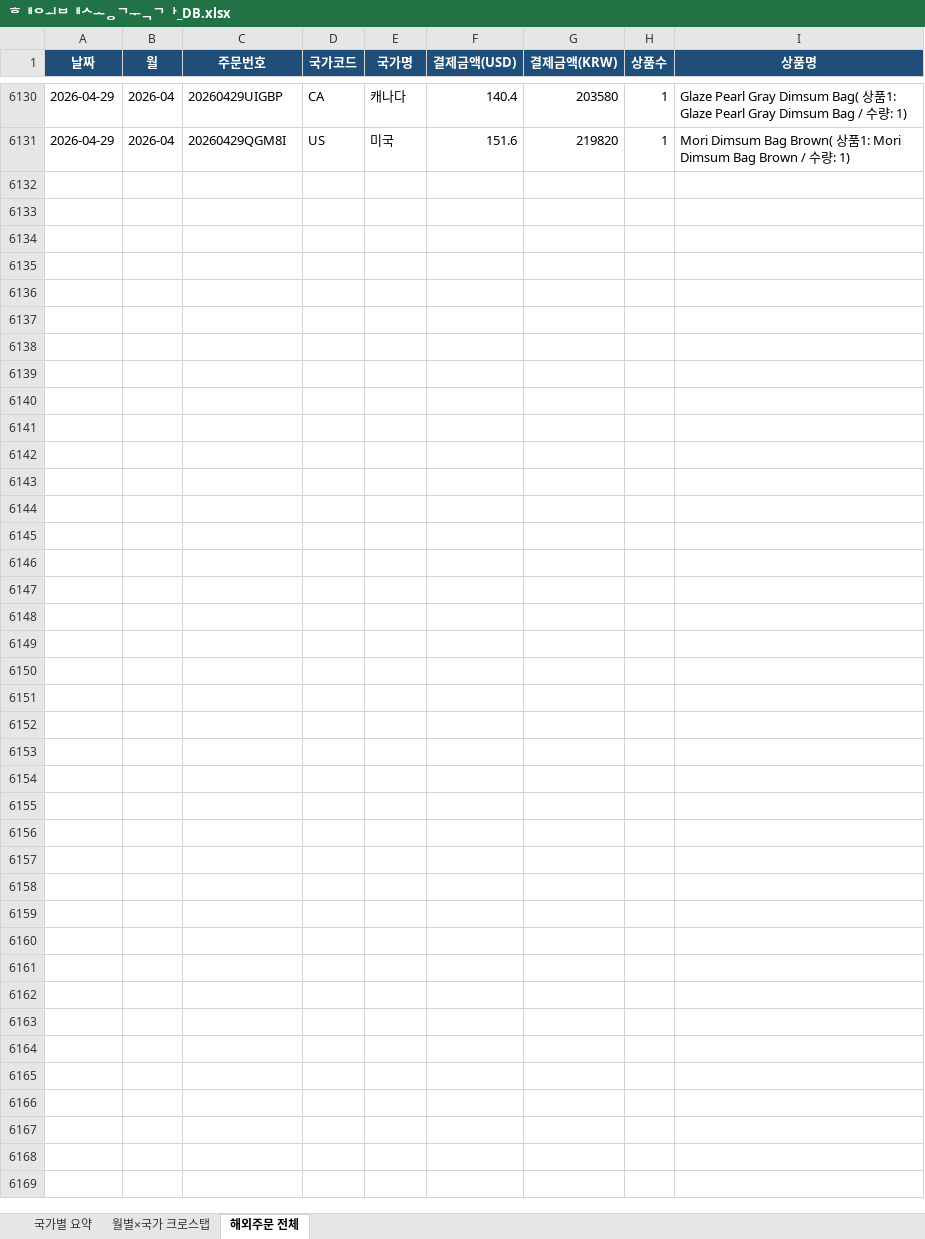
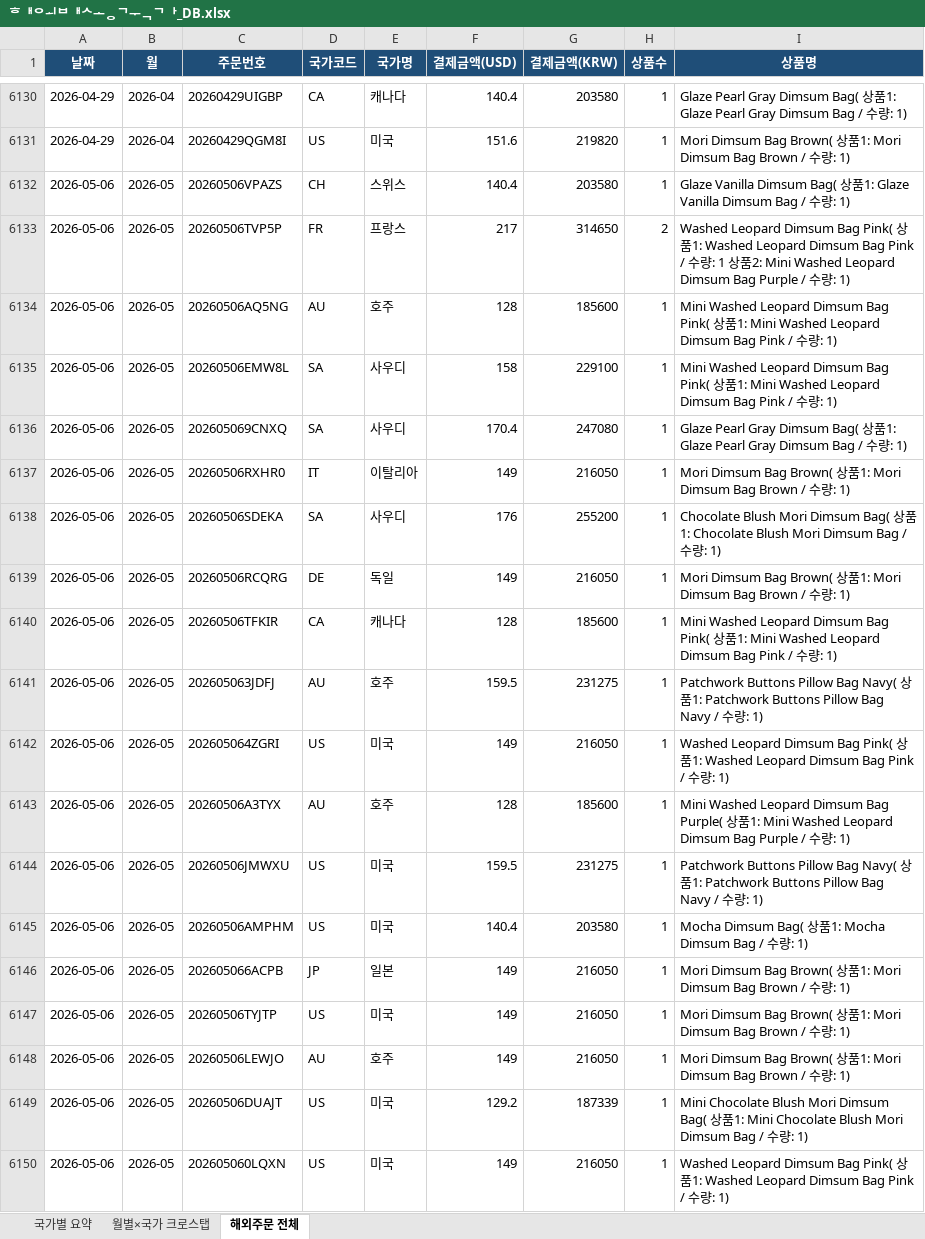
Before and after one commit to awakebydamonlee-create/sales-dashboard, an Excel workbook: 해외배송국가_DB.xlsx, sheet 해외주문 전체, drawn as a sheet; only a part is shown, gaps mark what is left out; values as stored, in another font and other column widths than the file's, no borders; the diff covers the shown part only; the diff names each change by its address in the sheet, - before the commit and + after, or states it on an @@ line.

```diff
--- a/해외배송국가_DB.xlsx (sheet 해외주문 전체)
+++ b/해외배송국가_DB.xlsx (sheet 해외주문 전체)
+row 6132: 2026-05-06 | 2026-05 | 20260506VPAZS | CH | 스위스 | 140.4 | 203580 | 1 | Glaze Vanilla Dimsum Bag( 상품1: Glaze Vanilla Dimsum Bag / 수량: 1)
+row 6133: 2026-05-06 | 2026-05 | 20260506TVP5P | FR | 프랑스 | 217 | 314650 | 2 | Washed Leopard Dimsum Bag Pink( 상품1: Washed Leopard Dimsum Bag Pink / 수량: 1 상품2: Mini Washed Leopard Dimsum Bag Purple / 수량: 1)
+row 6134: 2026-05-06 | 2026-05 | 20260506AQ5NG | AU | 호주 | 128 | 185600 | 1 | Mini Washed Leopard Dimsum Bag Pink( 상품1: Mini Washed Leopard Dimsum Bag Pink / 수량: 1)
+row 6135: 2026-05-06 | 2026-05 | 20260506EMW8L | SA | 사우디 | 158 | 229100 | 1 | Mini Washed Leopard Dimsum Bag Pink( 상품1: Mini Washed Leopard Dimsum Bag Pink / 수량: 1)
+row 6136: 2026-05-06 | 2026-05 | 202605069CNXQ | SA | 사우디 | 170.4 | 247080 | 1 | Glaze Pearl Gray Dimsum Bag( 상품1: Glaze Pearl Gray Dimsum Bag / 수량: 1)
+row 6137: 2026-05-06 | 2026-05 | 20260506RXHR0 | IT | 이탈리아 | 149 | 216050 | 1 | Mori Dimsum Bag Brown( 상품1: Mori Dimsum Bag Brown / 수량: 1)
+row 6138: 2026-05-06 | 2026-05 | 20260506SDEKA | SA | 사우디 | 176 | 255200 | 1 | Chocolate Blush Mori Dimsum Bag( 상품1: Chocolate Blush Mori Dimsum Bag / 수량: 1)
+row 6139: 2026-05-06 | 2026-05 | 20260506RCQRG | DE | 독일 | 149 | 216050 | 1 | Mori Dimsum Bag Brown( 상품1: Mori Dimsum Bag Brown / 수량: 1)
+row 6140: 2026-05-06 | 2026-05 | 20260506TFKIR | CA | 캐나다 | 128 | 185600 | 1 | Mini Washed Leopard Dimsum Bag Pink( 상품1: Mini Washed Leopard Dimsum Bag Pink / 수량: 1)
+row 6141: 2026-05-06 | 2026-05 | 202605063JDFJ | AU | 호주 | 159.5 | 231275 | 1 | Patchwork Buttons Pillow Bag Navy( 상품1: Patchwork Buttons Pillow Bag Navy / 수량: 1)
+row 6142: 2026-05-06 | 2026-05 | 202605064ZGRI | US | 미국 | 149 | 216050 | 1 | Washed Leopard Dimsum Bag Pink( 상품1: Washed Leopard Dimsum Bag Pink / 수량: 1)
+row 6143: 2026-05-06 | 2026-05 | 20260506A3TYX | AU | 호주 | 128 | 185600 | 1 | Mini Washed Leopard Dimsum Bag Purple( 상품1: Mini Washed Leopard Dimsum Bag Purple / 수량: 1)
+row 6144: 2026-05-06 | 2026-05 | 20260506JMWXU | US | 미국 | 159.5 | 231275 | 1 | Patchwork Buttons Pillow Bag Navy( 상품1: Patchwork Buttons Pillow Bag Navy / 수량: 1)
+row 6145: 2026-05-06 | 2026-05 | 20260506AMPHM | US | 미국 | 140.4 | 203580 | 1 | Mocha Dimsum Bag( 상품1: Mocha Dimsum Bag / 수량: 1)
+row 6146: 2026-05-06 | 2026-05 | 202605066ACPB | JP | 일본 | 149 | 216050 | 1 | Mori Dimsum Bag Brown( 상품1: Mori Dimsum Bag Brown / 수량: 1)
+row 6147: 2026-05-06 | 2026-05 | 20260506TYJTP | US | 미국 | 149 | 216050 | 1 | Mori Dimsum Bag Brown( 상품1: Mori Dimsum Bag Brown / 수량: 1)
+row 6148: 2026-05-06 | 2026-05 | 20260506LEWJO | AU | 호주 | 149 | 216050 | 1 | Mori Dimsum Bag Brown( 상품1: Mori Dimsum Bag Brown / 수량: 1)
+row 6149: 2026-05-06 | 2026-05 | 20260506DUAJT | US | 미국 | 129.2 | 187339 | 1 | Mini Chocolate Blush Mori Dimsum Bag( 상품1: Mini Chocolate Blush Mori Dimsum Bag / 수량: 1)
+row 6150: 2026-05-06 | 2026-05 | 202605060LQXN | US | 미국 | 149 | 216050 | 1 | Washed Leopard Dimsum Bag Pink( 상품1: Washed Leopard Dimsum Bag Pink / 수량: 1)
```
Also changed, not shown: 50 added rows elsewhere in this sheet, sheet 월별×국가 크로스탭, sheet 국가별 요약, 7 other files.
